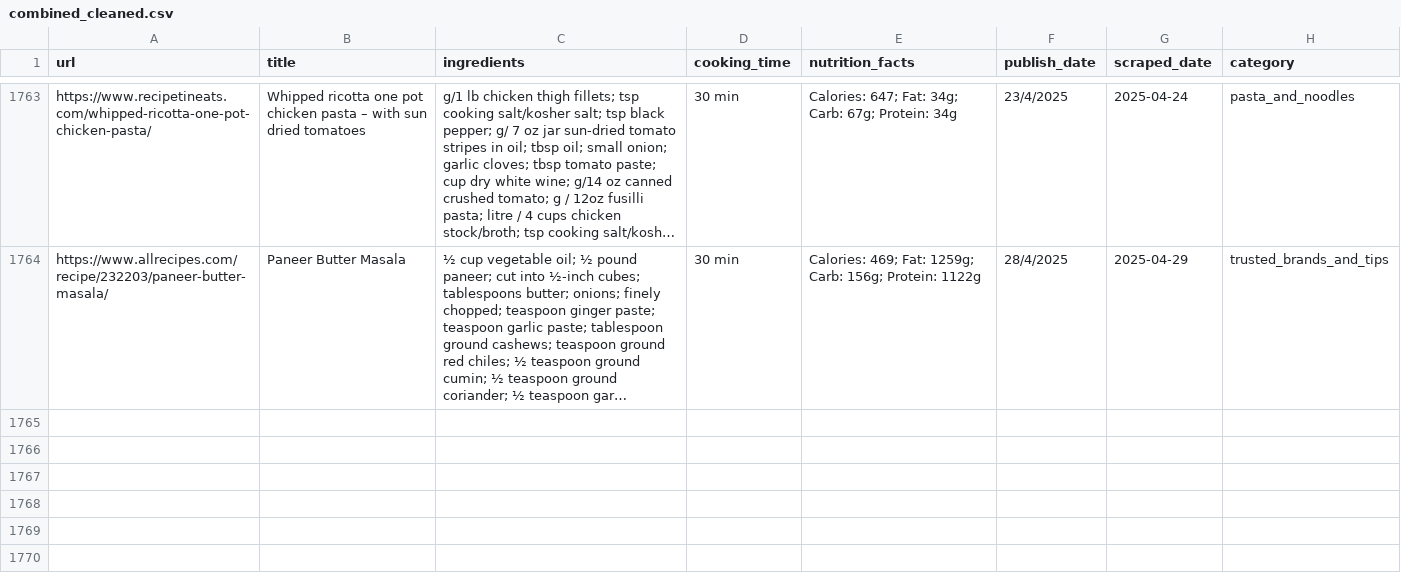
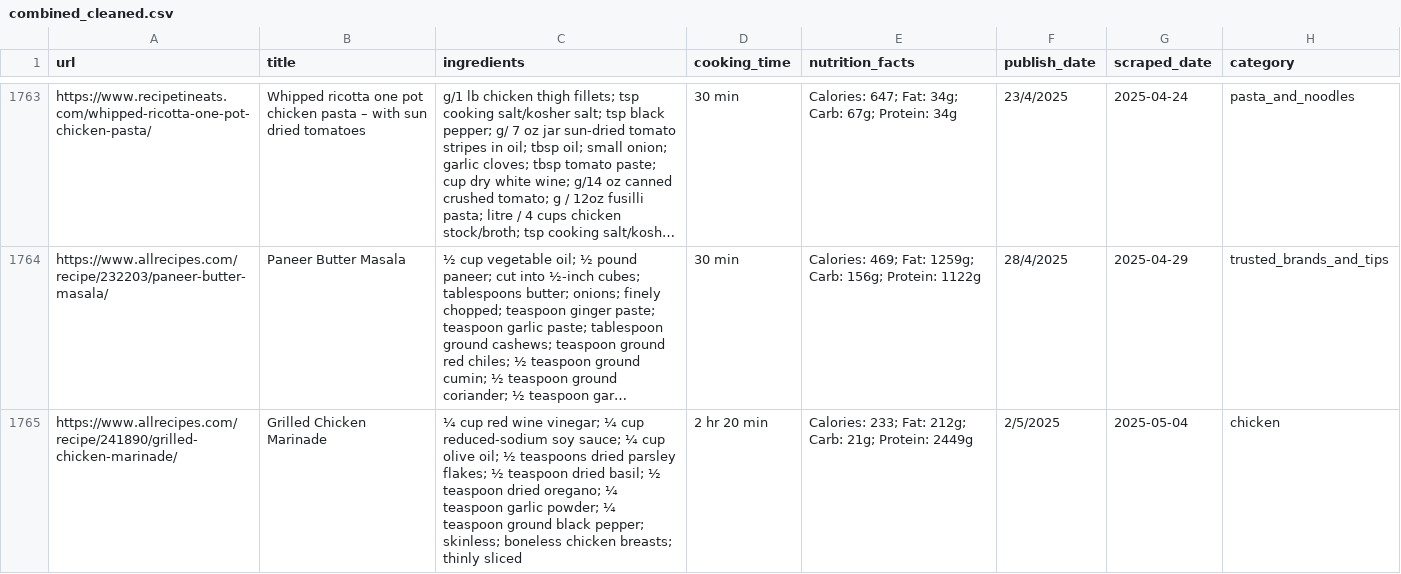
Before and after one commit to Dania909/DS_WebScraping, a CSV file: combined_cleaned.csv, drawn as a sheet; only a part is shown, gaps mark what is left out; long unchanged cells end in …; the diff covers the shown part only; the diff names each change by its address in the sheet, - before the commit and + after, or states it on an @@ line.

```diff
--- a/combined_cleaned.csv
+++ b/combined_cleaned.csv
+row 1765: https://www.allrecipes.com/recipe/241890/grilled-chicken-marinade/ | Grilled Chicken Marinade | ¼ cup red wine vinegar; ¼ cup reduced-sodium soy sauce; ¼ cup olive oil; ½ teaspoons dried parsley flakes; ½ teaspoon dried basil; ½ teaspoon dried oregano; ¼ teaspoon garlic powder; ¼ teaspoon ground black pepper; skinless; boneless chicken breasts; thinly sliced | 2 hr 20 min | Calories: 233; Fat: 212g; Carb: 21g; Protein: 2449g | 2/5/2025 | 2025-05-04 | chicken
```
Also changed, not shown: 1 added row elsewhere in this file, allrecipes_limited_categories.csv.
